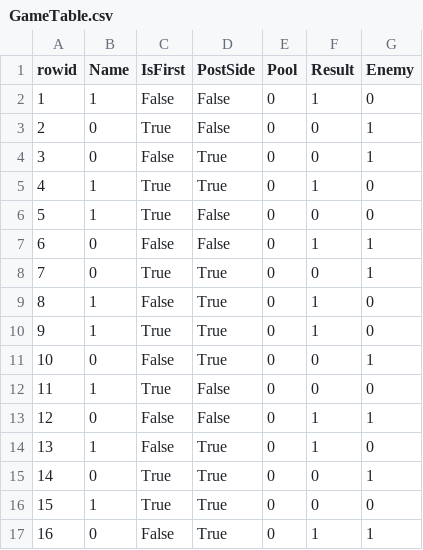
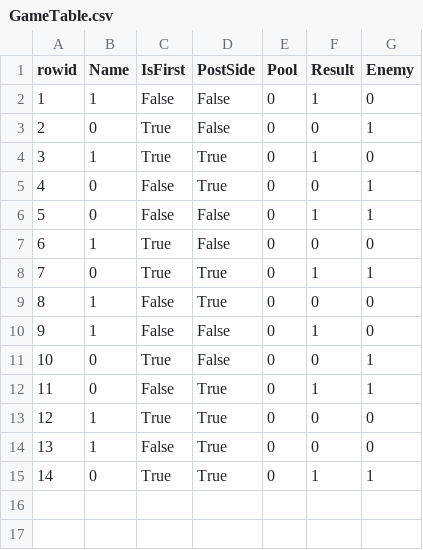
Before and after one commit to chronoreaper/YugiohAi, a CSV file: GameTable.csv, drawn as a sheet; removed rows and columns are numbered as before the commit, all else as after; the diff names each change by its address in the sheet, - before the commit and + after, or states it on an @@ line.

```diff
--- a/GameTable.csv
+++ b/GameTable.csv
-row 4: 3 | 0 | False | True | 0 | 0 | 1
-row 5: 4 | 1 | True | True | 0 | 1 | 0
-row 6: 5 | 1 | True | False | 0 | 0 | 0
-row 8: 7 | 0 | True | True | 0 | 0 | 1
-row 9: 8 | 1 | False | True | 0 | 1 | 0
@@ column A (rowid) renumbered from row 4 down @@
@@ row 7 moved to row 6: 5 @@
-C8 (IsFirst): False
+C8 (IsFirst): True
-D8 (PostSide): False
+D8 (PostSide): True
+row 9: 8 | 1 | False | True | 0 | 0 | 0
-D10:D11 (PostSide): True
+D10:D11 (PostSide): False
+row 12: 11 | 0 | False | True | 0 | 1 | 1
+row 14: 13 | 1 | False | True | 0 | 0 | 0
-C15 (IsFirst): False
+C15 (IsFirst): True
```
Also changed, not shown: GameStats.csv, 5 other files.
